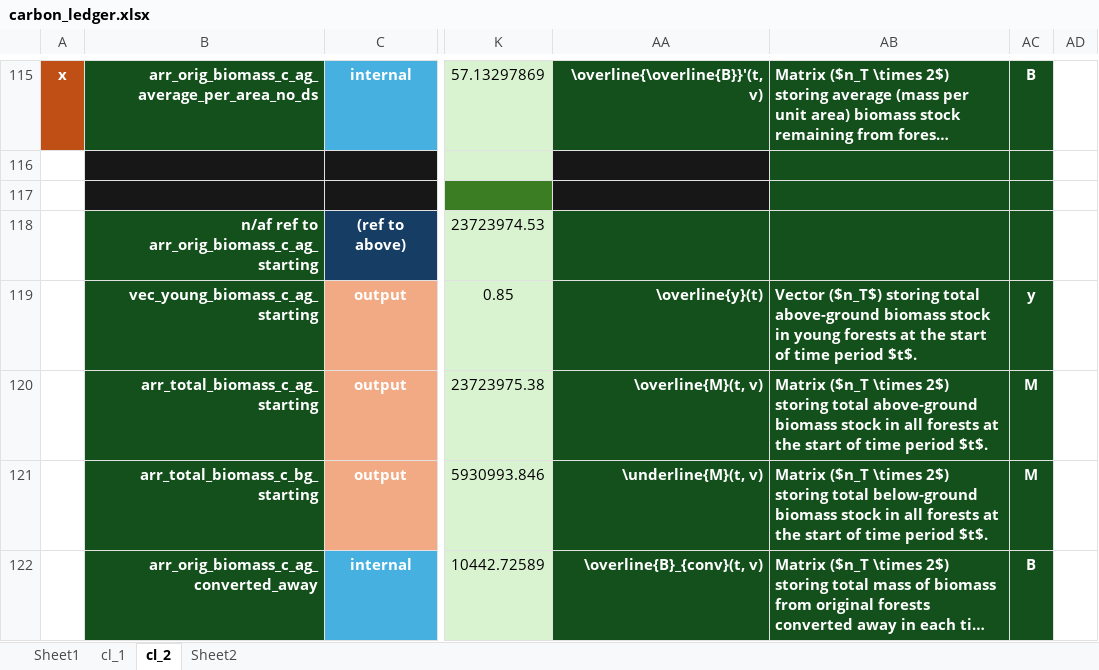
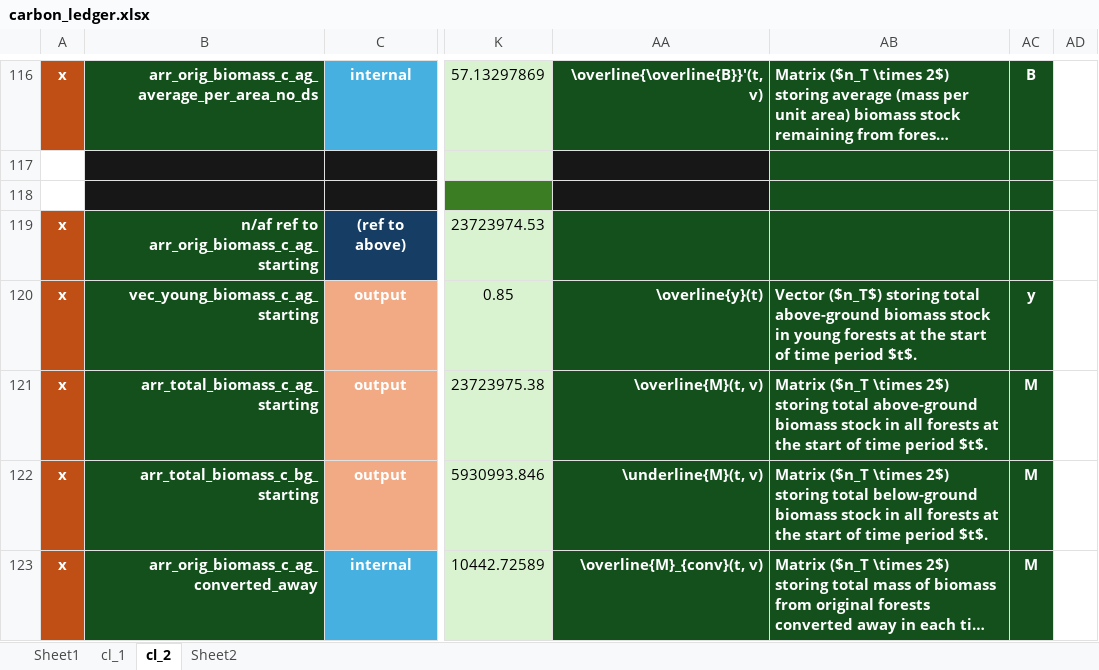
Before and after one commit to jcsyme/sisepuede, an Excel workbook: sisepuede/ref/validation_workbooks/carbon_ledger.xlsx, sheet cl_2, drawn as a sheet; only a part is shown, gaps mark what is left out; long unchanged cells end in …; values as stored, in another font and other column widths than the file's, no borders; addresses are those after the commit; the diff covers the shown part only; the diff names each change by its address in the sheet, - before the commit and + after, or states it on an @@ line.

```diff
--- a/sisepuede/ref/validation_workbooks/carbon_ledger.xlsx (sheet cl_2)
+++ b/sisepuede/ref/validation_workbooks/carbon_ledger.xlsx (sheet cl_2)
-A119:A123: (empty)
+A119:A123: x
-A119:A123 fill: none
+A119:A123 fill: #C04F15
-AA123: \overline{B}_{conv}(t, v)
+AA123: \overline{M}_{conv}(t, v)
-AC123: B
+AC123: M
```
Also changed, not shown: 1 added row, 16 edited cells and cell formats elsewhere in this sheet, formulas that keep their value, hidden cells, 1 other file.
